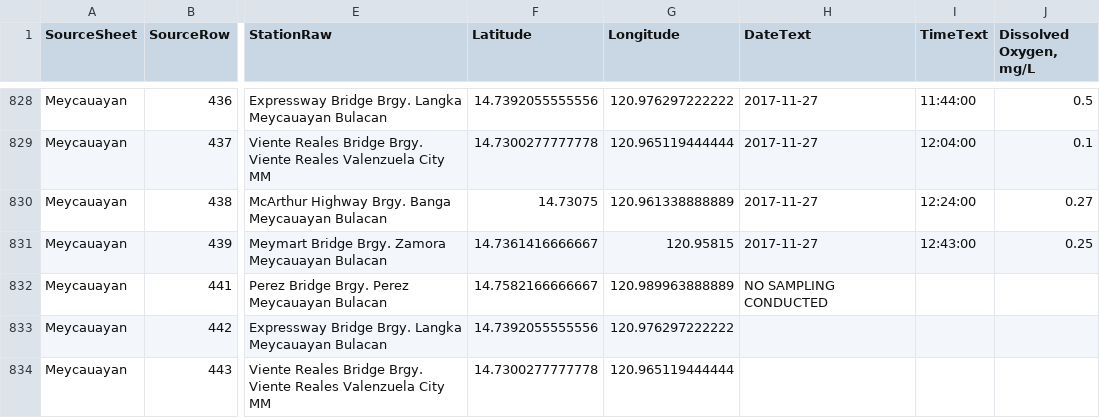
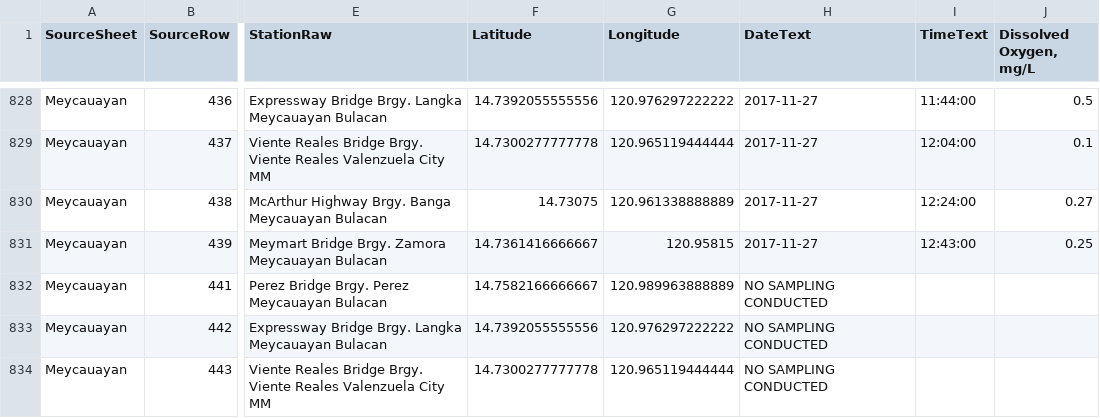
Before and after one commit to redkyladenise/data-preprocessing-task, a CSV file: Data/interim/extracted_raw_records.csv, drawn as a sheet; only a part is shown, gaps mark what is left out; the diff covers the shown part only; the diff names each change by its address in the sheet, - before the commit and + after, or states it on an @@ line.

Commit message:
Extractor: Propagate NO_SAMPLING_CONDUCTED to all rows in merged blocks

```diff
--- a/Data/interim/extracted_raw_records.csv
+++ b/Data/interim/extracted_raw_records.csv
-H833:H834 (DateText): (empty)
+H833:H834 (DateText): NO SAMPLING CONDUCTED
```
Also changed, not shown: 30 edited cells elsewhere in this file, Data/clean/mmors_consolidated_cleaning_log_2012_2018.csv, Data/interim/excluded_records.csv, 2 other files.
